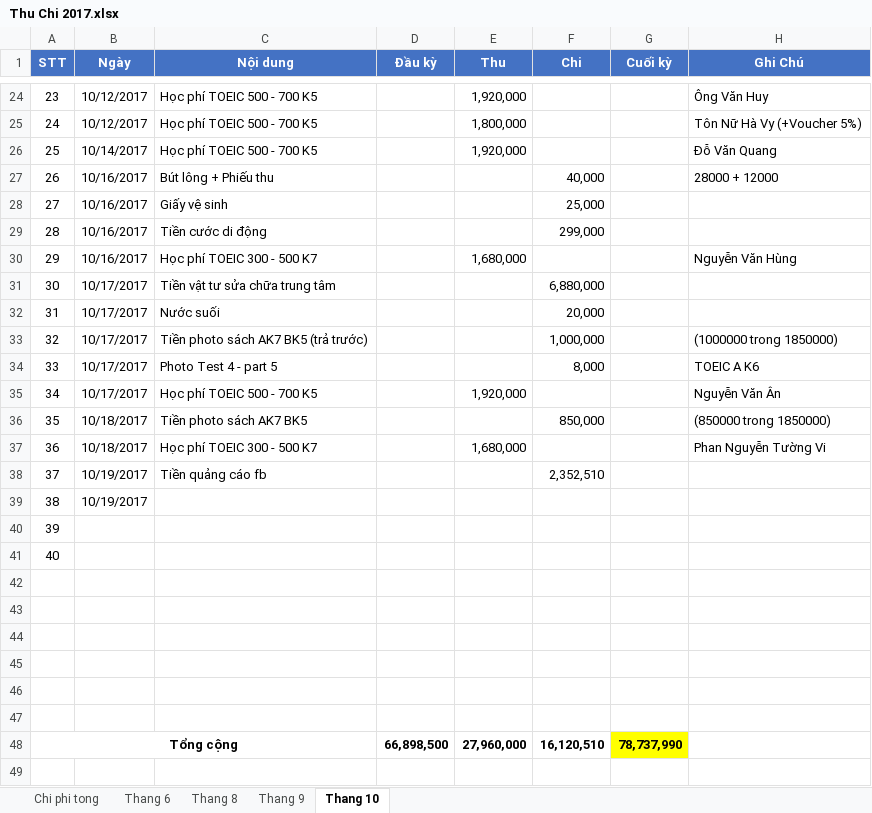
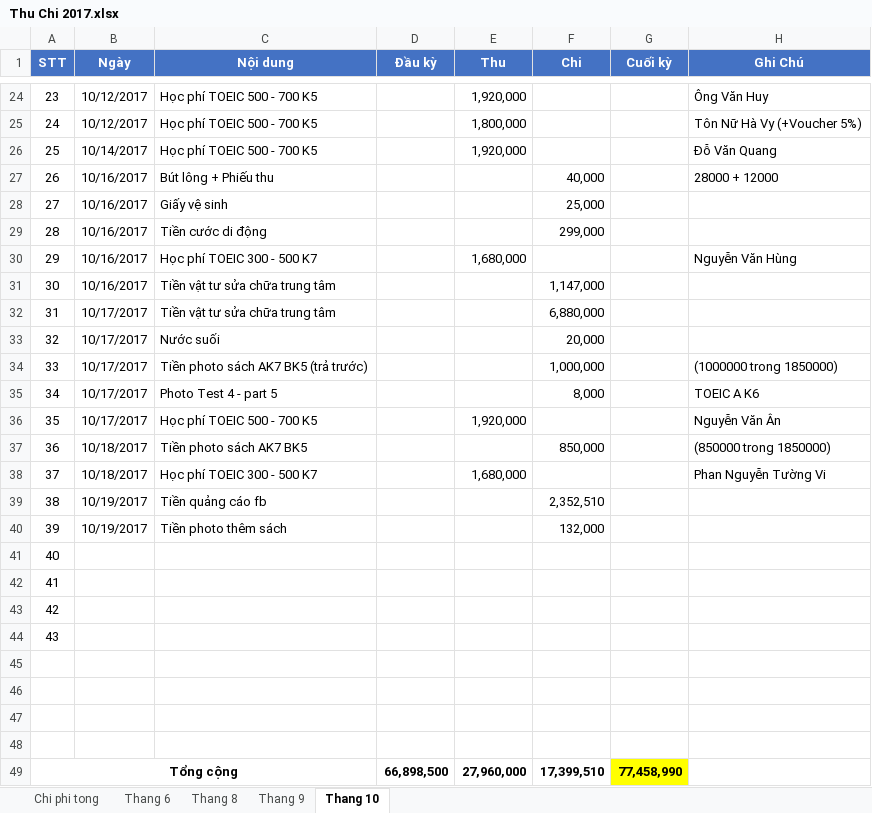
Before and after one commit to dhphong87/Success, an Excel workbook: Thu Chi 2017.xlsx, sheet Thang 10, drawn as a sheet; only a part is shown, gaps mark what is left out; values as stored, in another font and other column widths than the file's, no borders; addresses are those after the commit; the diff names each change by its address in the sheet, - before the commit and + after, or states it on an @@ line.

```diff
--- a/Thu Chi 2017.xlsx (sheet Thang 10)
+++ b/Thu Chi 2017.xlsx (sheet Thang 10)
+row 31: 30 | 10/16/2017 | Tiền vật tư sửa chữa trung tâm |  |  | 1,147,000
@@ column A (STT) renumbered between rows 32 and 44 @@
-C40 (Nội dung): (empty)
+C40 (Nội dung): Tiền photo thêm sách
-F40 (Chi): (empty)
+F40 (Chi): 132,000
-F49 (Chi): 16,120,510
+F49 (Chi): 17,399,510
-G49 (Cuối kỳ): 78,737,990
+G49 (Cuối kỳ): 77,458,990
```
Also changed, not shown: formulas that keep their value.
